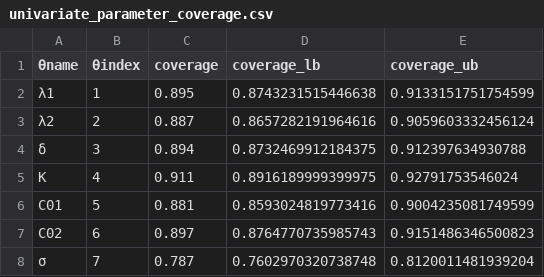
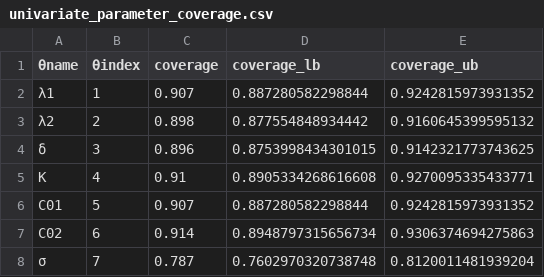
Before and after one commit to JoelTrent/UoA_MastersWorking, a CSV file: Experiments/Outputs/logistic_twospecies_logitnormal/univariate_parameter_coverage.csv, drawn as a sheet.

```diff
--- a/Experiments/Outputs/logistic_twospecies_logitnormal/univariate_parameter_coverage.csv
+++ b/Experiments/Outputs/logistic_twospecies_logitnormal/univariate_parameter_coverage.csv
@@ -1,8 +1,8 @@
 θname,θindex,coverage,coverage_lb,coverage_ub
-λ1,1,0.895,0.8743231515446638,0.9133151751754599
-λ2,2,0.887,0.8657282191964616,0.9059603332456124
-δ,3,0.894,0.8732469912184375,0.912397634930788
-K,4,0.911,0.8916189999399975,0.92791753546024
-C01,5,0.881,0.8593024819773416,0.9004235081749599
-C02,6,0.897,0.8764770735985743,0.9151486346500823
+λ1,1,0.907,0.887280582298844,0.9242815973931352
+λ2,2,0.898,0.877554848934442,0.9160645399595132
+δ,3,0.896,0.8753998434301015,0.9142321773743625
+K,4,0.91,0.8905334268616608,0.9270095335433771
+C01,5,0.907,0.887280582298844,0.9242815973931352
+C02,6,0.914,0.8948797315656734,0.9306374694275863
 σ,7,0.787,0.7602970320738748,0.8120011481939204
```
Also changed, not shown: Experiments/Outputs/logistic_twospecies_logitnormal/univariate_parameter_coverage_more_data.csv, 46 other files.
